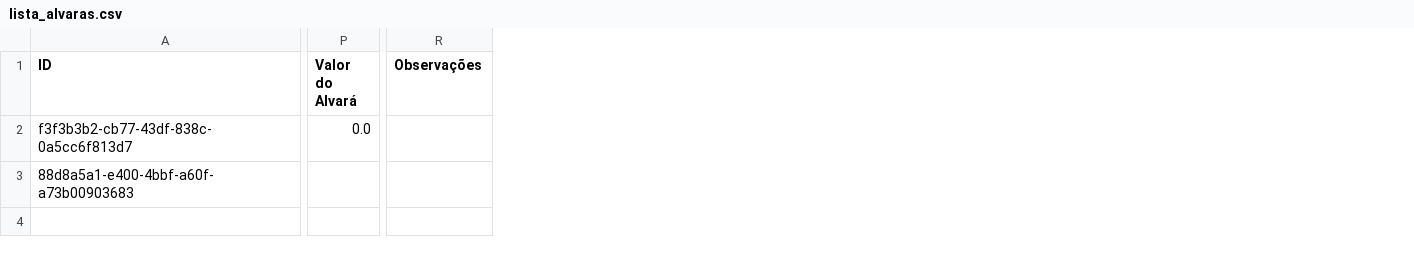
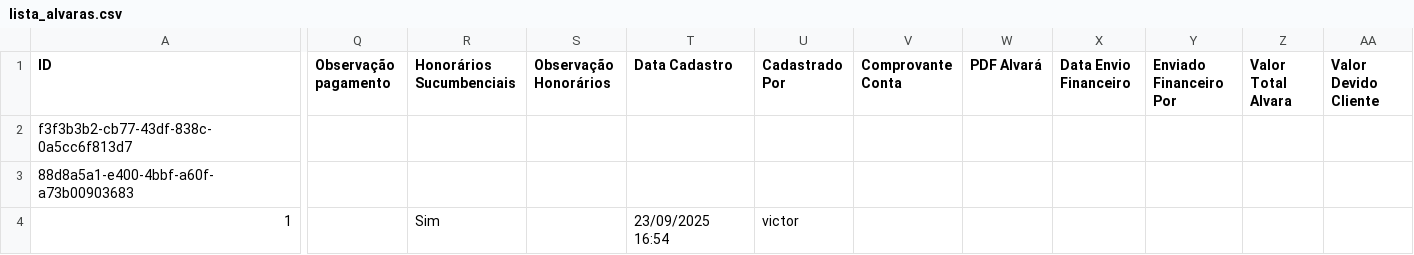
Before and after one commit to leoparipiranga/capistrano_processos, a CSV file: bases/lista_alvaras.csv, drawn as a sheet; only a part is shown, gaps mark what is left out; removed rows and columns are numbered as before the commit, all else as after; rows hold the shown columns only; the diff covers the shown part only; the diff names each change by its address in the sheet, - before the commit and + after, or states it on an @@ line.

Commit message:
Atualização via Streamlit 23/09/2025 16:55:02

```diff
--- a/bases/lista_alvaras.csv
+++ b/bases/lista_alvaras.csv
-column P (Valor do Alvará), row 2: 0.0
-column R (Observações), empty
+column Q (Observação pagamento), empty
+column R (Honorários Sucumbenciais), empty
+column S (Observação Honorários), empty
+column T (Data Cadastro), empty
+column U (Cadastrado Por), empty
+column V (Comprovante Conta), empty
+column W (PDF Alvará), empty
+column X (Data Envio Financeiro), empty
+column Y (Enviado Financeiro Por), empty
+column Z (Valor Total Alvara), empty
+column AA (Valor Devido Cliente), empty
+row 4: 1 |  | Sim |  | 23/09/2025 16:54 | victor
```
Also changed, not shown: 8 added columns elsewhere in this file.
